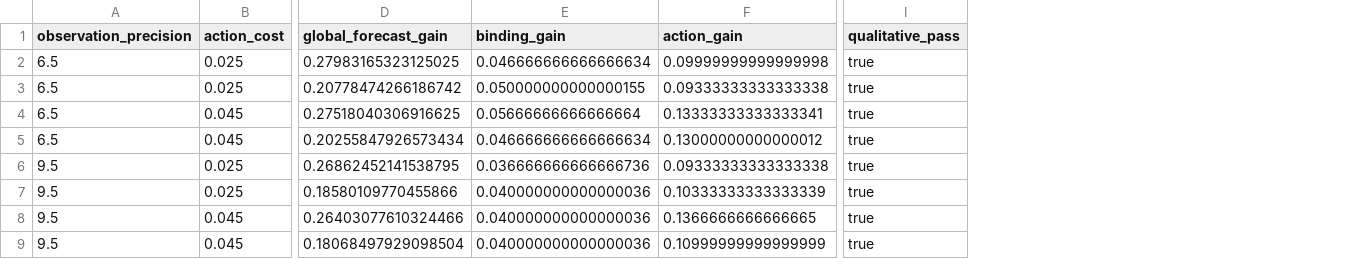
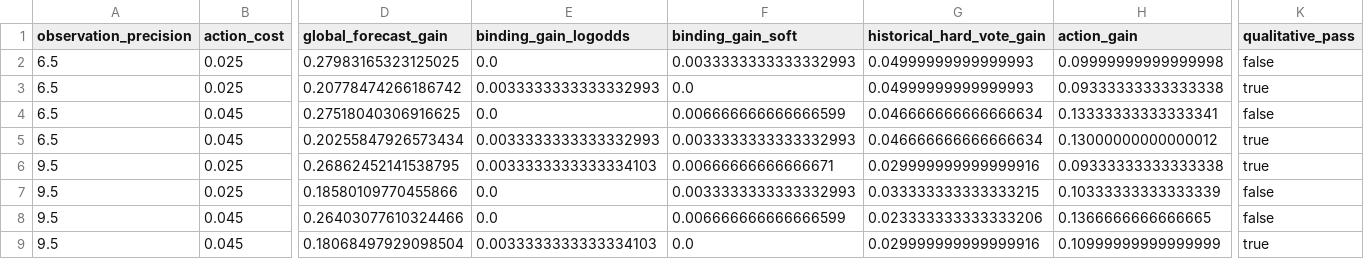
Before and after one commit to brentbaum/ifs-active-inference, a CSV file: projects/emergence-suite/continuous/results/unified_beautiful_loop/robustness_grid.csv, drawn as a sheet; only a part is shown, gaps mark what is left out; removed rows and columns are numbered as before the commit, all else as after; the diff names each change by its address in the sheet, - before the commit and + after, or states it on an @@ line.

```diff
--- a/projects/emergence-suite/continuous/results/unified_beautiful_loop/robustness_grid.csv
+++ b/projects/emergence-suite/continuous/results/unified_beautiful_loop/robustness_grid.csv
-column E (binding_gain), rows 2-9: 0.046666666666666634 | 0.050000000000000155 | 0.05666666666666664 | 0.046666666666666634 | 0.036666666666666736 | 0.040000000000000036 | 0.040000000000000036 | 0.040000000000000036
+column E (binding_gain_logodds), rows 2-9: 0.0 | 0.0033333333333332993 | 0.0 | 0.0033333333333332993 | 0.0033333333333334103 | 0.0 | 0.0 | 0.0033333333333334103
+column F (binding_gain_soft), rows 2-9: 0.0033333333333332993 | 0.0 | 0.006666666666666599 | 0.0033333333333332993 | 0.00666666666666671 | 0.0033333333333332993 | 0.006666666666666599 | 0.0
+column G (historical_hard_vote_gain), rows 2-9: 0.04999999999999993 | 0.04999999999999993 | 0.046666666666666634 | 0.046666666666666634 | 0.029999999999999916 | 0.033333333333333215 | 0.023333333333333206 | 0.029999999999999916
-K2 (qualitative_pass): true
+K2 (qualitative_pass): false
-K4 (qualitative_pass): true
+K4 (qualitative_pass): false
-K7:K8 (qualitative_pass): true
+K7:K8 (qualitative_pass): false
```
Also changed, not shown: projects/emergence-suite/continuous/results/unified_beautiful_loop/per_seed.csv, 11 other files.
